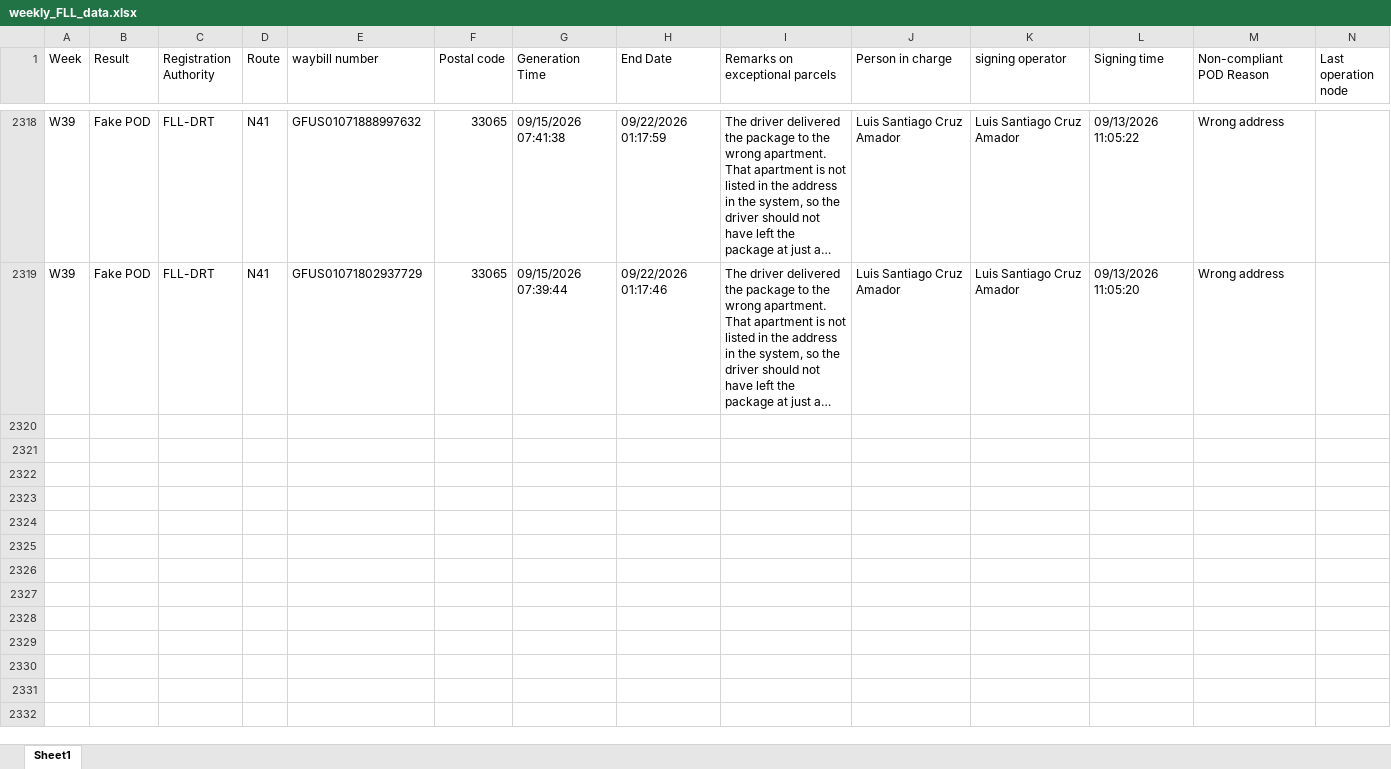
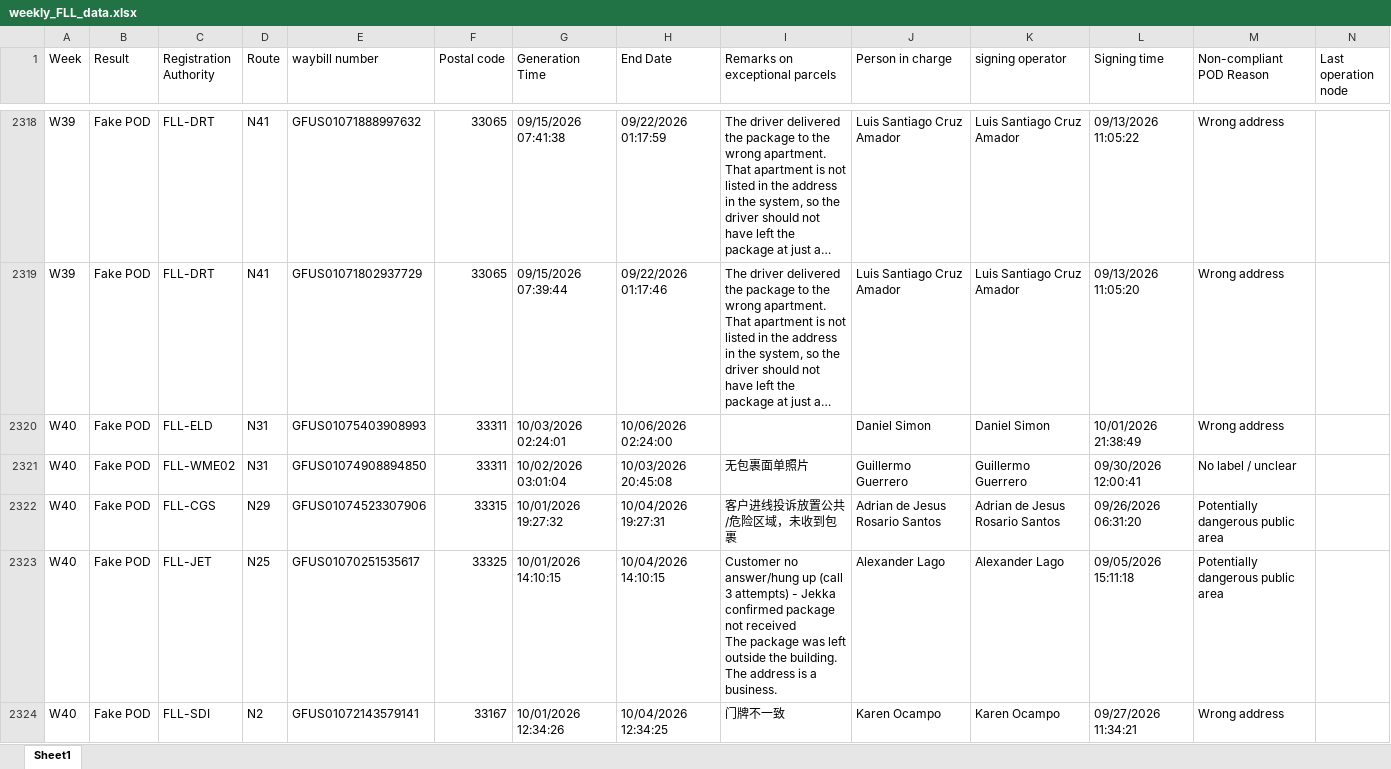
Before and after one commit to LouisLu98/FLL_Weekly_Exception, an Excel workbook: weekly_FLL_data.xlsx, sheet Sheet1, drawn as a sheet; only a part is shown, gaps mark what is left out; long unchanged cells end in …; values as stored, in another font and other column widths than the file's, no cell formats; ↵ is a line break in a cell; the diff covers the shown part only; the diff names each change by its address in the sheet, - before the commit and + after, or states it on an @@ line.

Commit message:
Add files via upload

```diff
--- a/weekly_FLL_data.xlsx (sheet Sheet1)
+++ b/weekly_FLL_data.xlsx (sheet Sheet1)
+row 2320: W40 | Fake POD | FLL-ELD | N31 | GFUS01075403908993 | 33311 | 10/03/2026 02:24:01 | 10/06/2026 02:24:00 |  | Daniel Simon | Daniel Simon | 10/01/2026 21:38:49 | Wrong address
+row 2321: W40 | Fake POD | FLL-WME02 | N31 | GFUS01074908894850 | 33311 | 10/02/2026 03:01:04 | 10/03/2026 20:45:08 | 无包裹面单照片 | Guillermo Guerrero | Guillermo Guerrero | 09/30/2026 12:00:41 | No label / unclear
+row 2322: W40 | Fake POD | FLL-CGS | N29 | GFUS01074523307906 | 33315 | 10/01/2026 19:27:32 | 10/04/2026 19:27:31 | 客户进线投诉放置公共/危险区域，未收到包裹 | Adrian de Jesus Rosario Santos | Adrian de Jesus Rosario Santos | 09/26/2026 06:31:20 | Potentially dangerous public area
+row 2323: W40 | Fake POD | FLL-JET | N25 | GFUS01070251535617 | 33325 | 10/01/2026 14:10:15 | 10/04/2026 14:10:15 | Customer no answer/hung up (call 3 attempts) - Jekka confirmed package not received ↵ The package was left outside the building. The address is a business. | Alexander Lago | Alexander Lago | 09/05/2026 15:11:18 | Potentially dangerous public area
+row 2324: W40 | Fake POD | FLL-SDI | N2 | GFUS01072143579141 | 33167 | 10/01/2026 12:34:26 | 10/04/2026 12:34:25 | 门牌不一致 | Karen Ocampo | Karen Ocampo | 09/27/2026 11:34:21 | Wrong address
```
Also changed, not shown: 144 added rows and 26 edited cells elsewhere in this sheet, cell formats.
